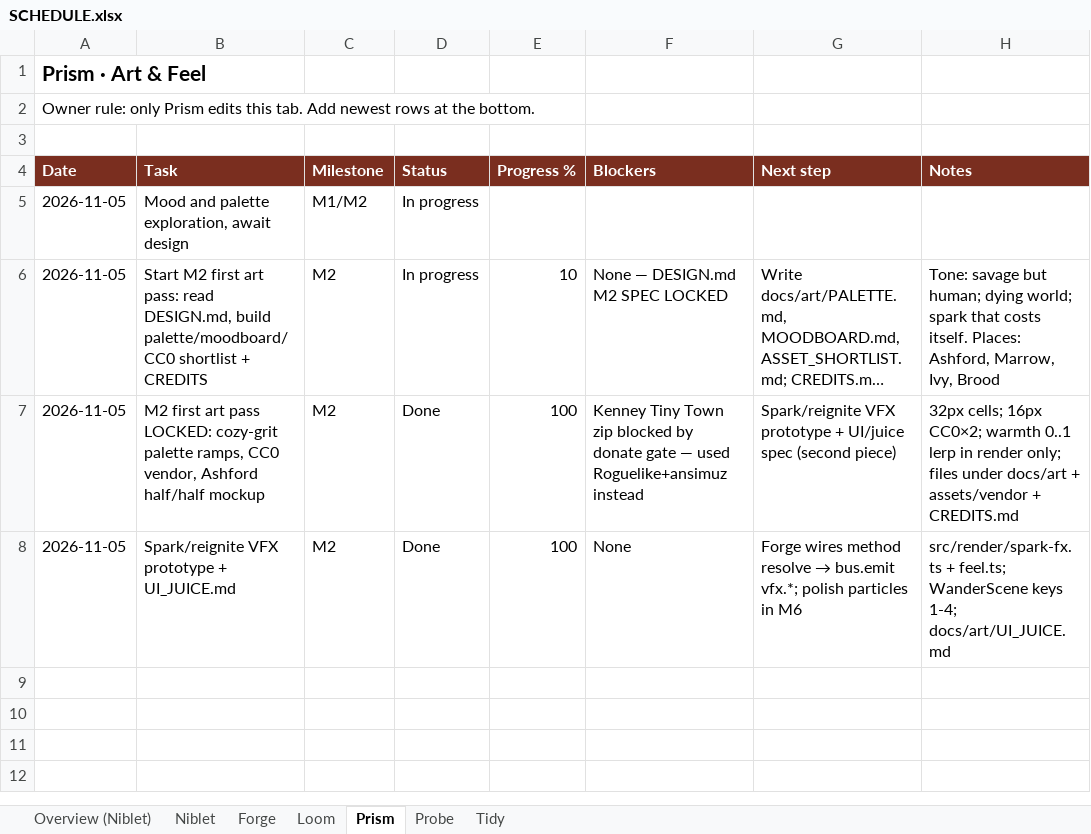
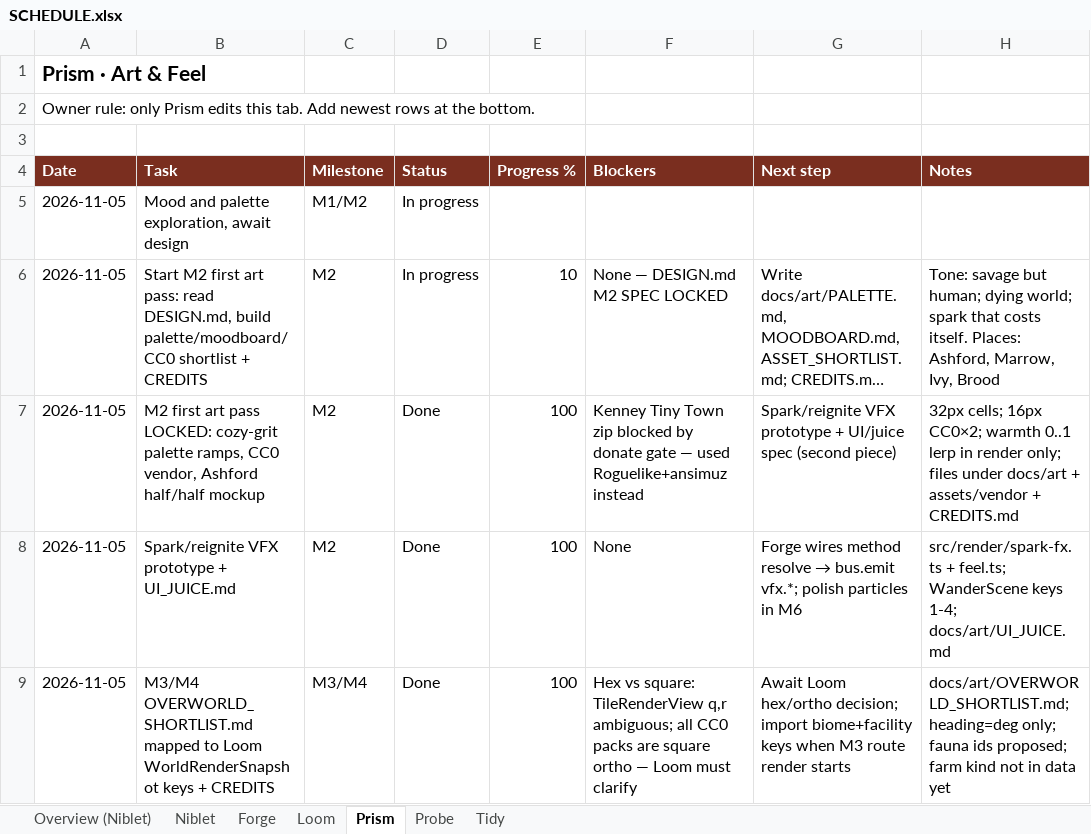
Before and after one commit to alexdepasquale2-jpg/Gamerepo99, an Excel workbook: docs/SCHEDULE.xlsx, sheet Prism, drawn as a sheet; long unchanged cells end in …; values as stored, in another font and other column widths than the file's, no borders; the diff names each change by its address in the sheet, - before the commit and + after, or states it on an @@ line.

Commit message:
docs(art): Prism overworld shortlist + CREDITS/SCHEDULE refresh

```diff
--- a/docs/SCHEDULE.xlsx (sheet Prism)
+++ b/docs/SCHEDULE.xlsx (sheet Prism)
+row 9: 2026-11-05 | M3/M4 OVERWORLD_SHORTLIST.md mapped to Loom WorldRenderSnapshot keys + CREDITS | M3/M4 | Done | 100 | Hex vs square: TileRenderView q,r ambiguous; all CC0 packs are square ortho — Loom must clarify | Await Loom hex/ortho decision; import biome+facility keys when M3 route render starts | docs/art/OVERWORLD_SHORTLIST.md; heading=deg only; fauna ids proposed; farm kind not in data yet
```
Also changed, not shown: sheet Loom, sheet Tidy, 4 other files.
